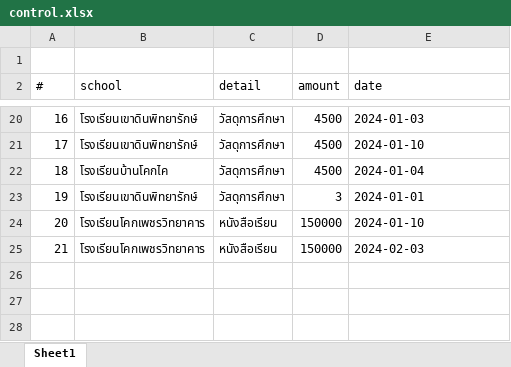
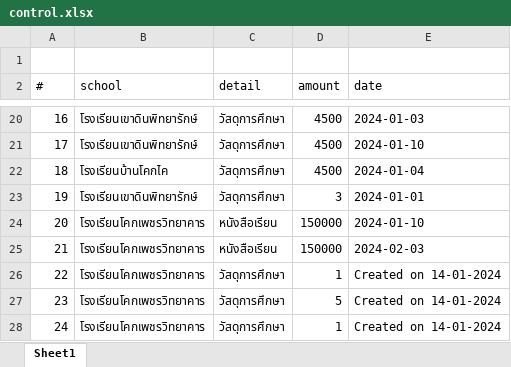
Before and after one commit to PhasitWo/mydoc, an Excel workbook: xlsx/control.xlsx, sheet Sheet1, drawn as a sheet; only a part is shown, gaps mark what is left out; values as stored, in another font and other column widths than the file's, no borders; the diff names each change by its address in the sheet, - before the commit and + after, or states it on an @@ line.

```diff
--- a/xlsx/control.xlsx (sheet Sheet1)
+++ b/xlsx/control.xlsx (sheet Sheet1)
+row 26: 22 | โรงเรียนโคกเพชรวิทยาคาร | วัสดุการศึกษา | 1 | Created on 14-01-2024
+row 27: 23 | โรงเรียนโคกเพชรวิทยาคาร | วัสดุการศึกษา | 5 | Created on 14-01-2024
+row 28: 24 | โรงเรียนโคกเพชรวิทยาคาร | วัสดุการศึกษา | 1 | Created on 14-01-2024
```
Also changed, not shown: 7 other files.
